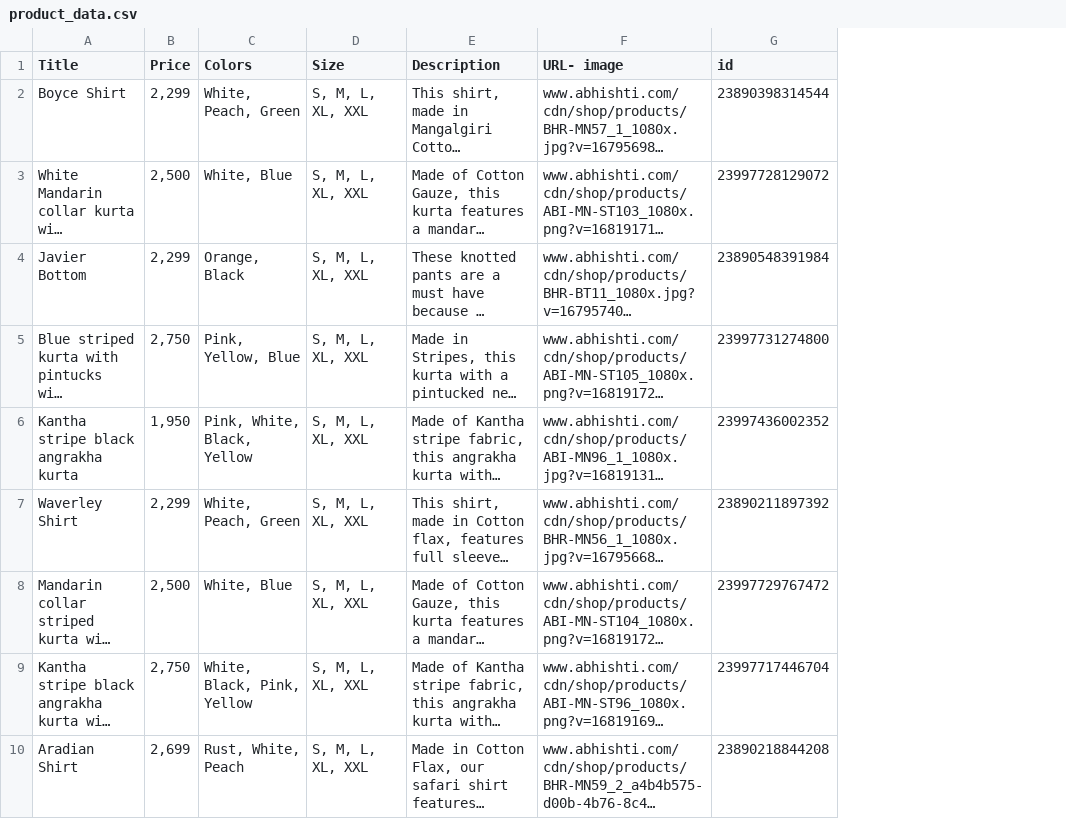
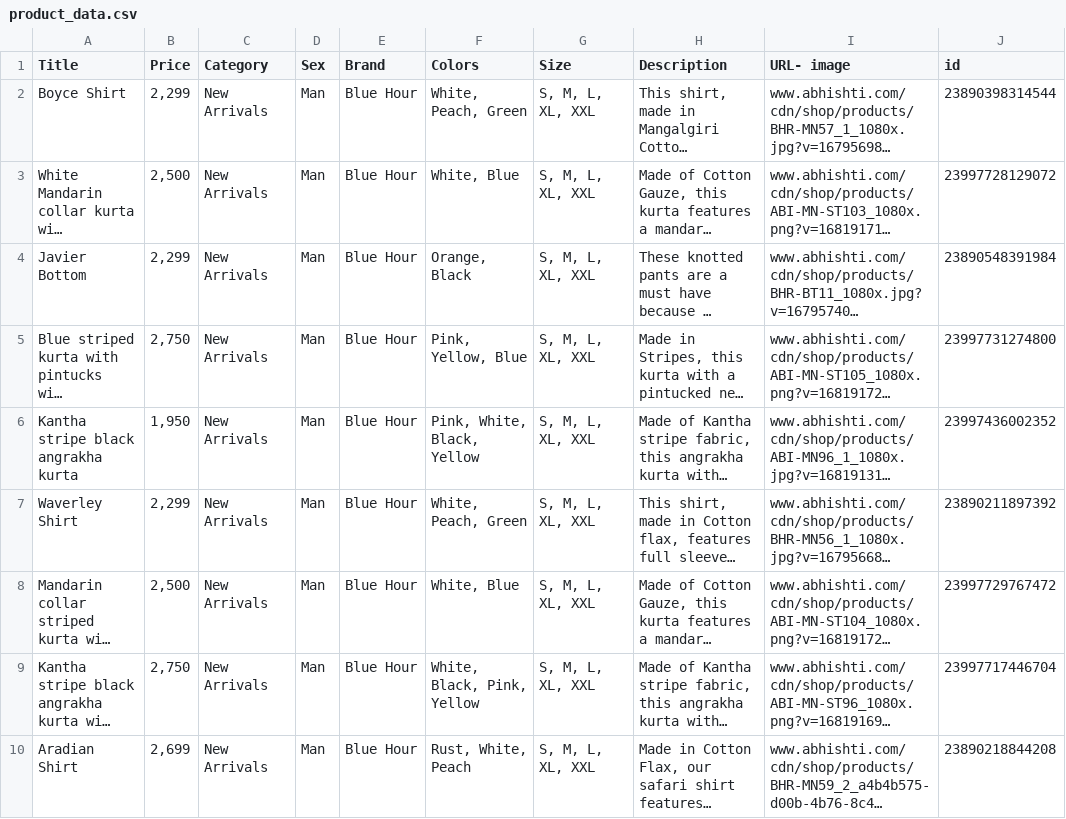
Before and after one commit to TumashenkaAliaksandr/mother_pars, a CSV file: templates/abhishti/done_csv/product_data.csv, drawn as a sheet; only a part is shown; long unchanged cells end in …; the diff names each change by its address in the sheet, - before the commit and + after, or states it on an @@ line.

Commit message:
added atributs category, sex, brand

```diff
--- a/templates/abhishti/done_csv/product_data.csv
+++ b/templates/abhishti/done_csv/product_data.csv
+column C (Category), rows 2-10: all New Arrivals
+column D (Sex), rows 2-10: all Man
+column E (Brand), rows 2-10: all Blue Hour
```
Also changed, not shown: 2 other files.
